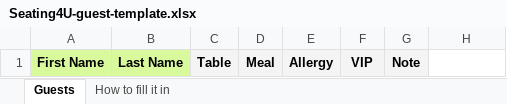
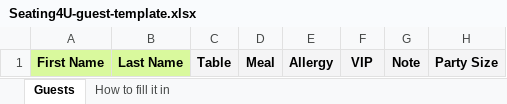
Before and after one commit to jodelaristilde/Seat-Booking-System, an Excel workbook: public/templates/Seating4U-guest-template.xlsx, sheet Guests, drawn as a sheet; values as stored, in another font and other column widths than the file's, no borders; the diff names each change by its address in the sheet, - before the commit and + after, or states it on an @@ line.

```diff
--- a/public/templates/Seating4U-guest-template.xlsx (sheet Guests)
+++ b/public/templates/Seating4U-guest-template.xlsx (sheet Guests)
-H1: (empty)
+H1: Party Size
-H1 fill: none
+H1 fill: #F4F4F5
```
Also changed, not shown: sheet How to fill it in, 7 other files.
